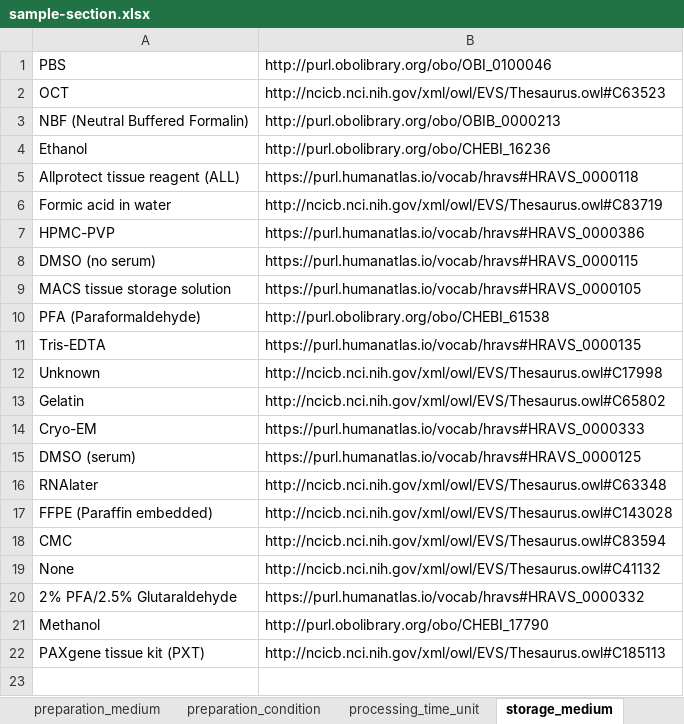
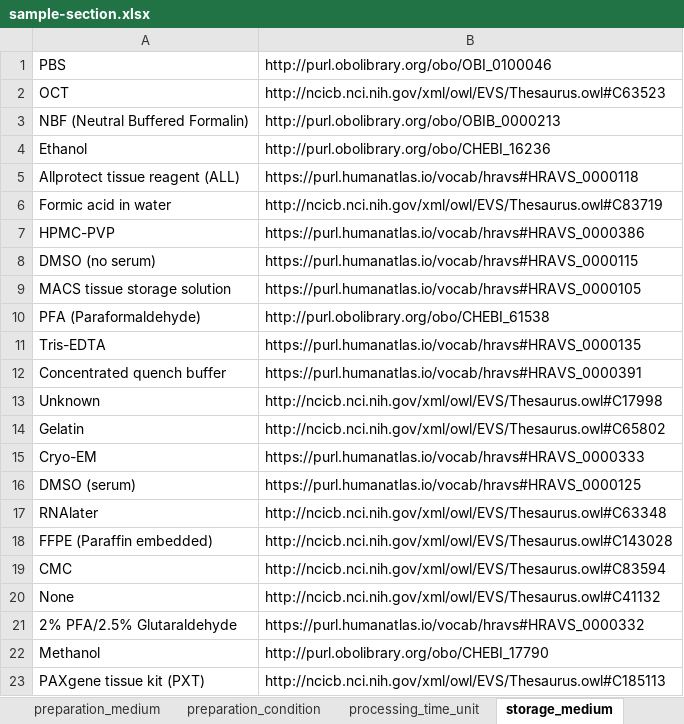
Before and after one commit to hubmapconsortium/dataset-metadata-spreadsheet, an Excel workbook: sample-section/latest/sample-section.xlsx, sheet storage_medium, drawn as a sheet; values as stored, in another font and other column widths than the file's, no borders; the diff names each change by its address in the sheet, - before the commit and + after, or states it on an @@ line.

```diff
--- a/sample-section/latest/sample-section.xlsx (sheet storage_medium)
+++ b/sample-section/latest/sample-section.xlsx (sheet storage_medium)
+row 12: Concentrated quench buffer | https://purl.humanatlas.io/vocab/hravs#HRAVS_0000391
```
Also changed, not shown: sheet .metadata, sample-section/v2.1.0/sample-section-v2.1.0.xlsx, 4 other files.
